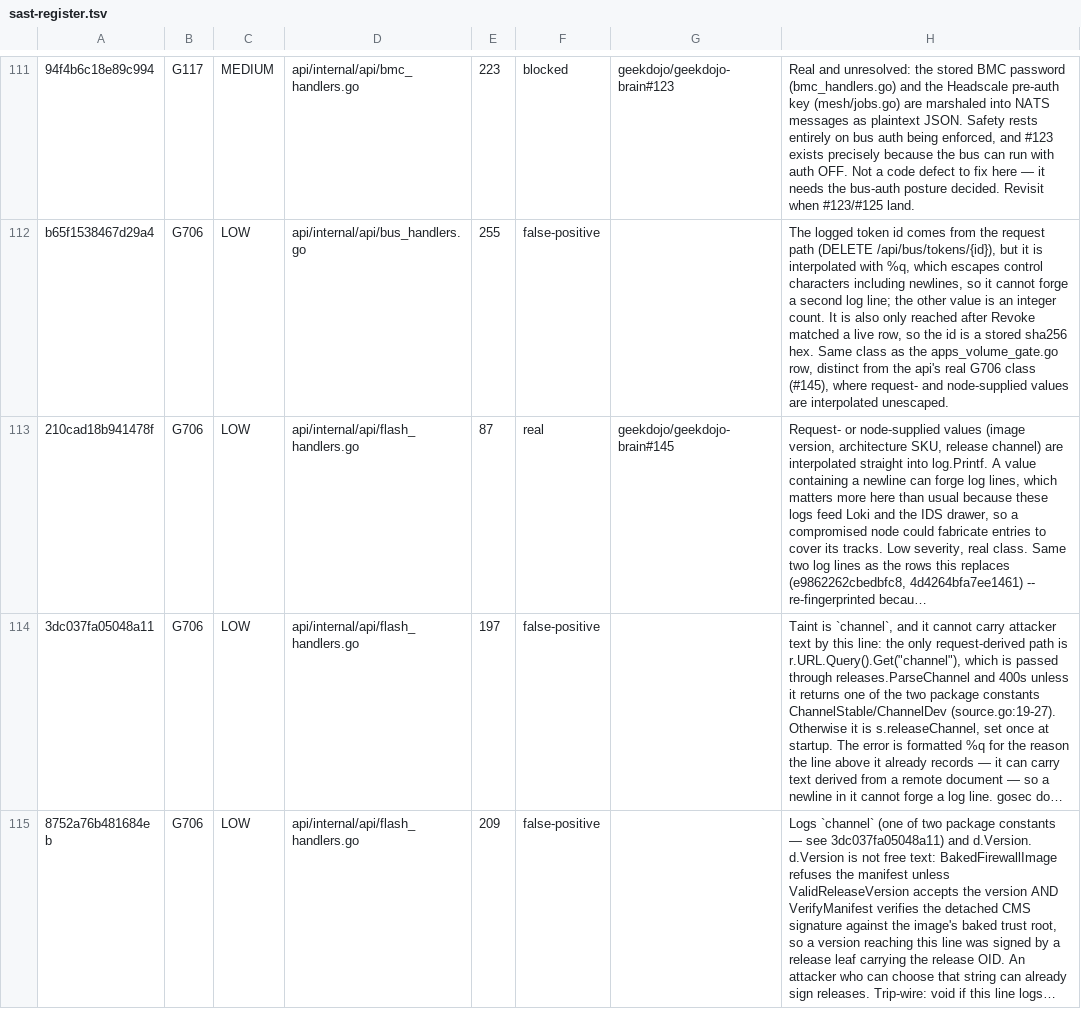
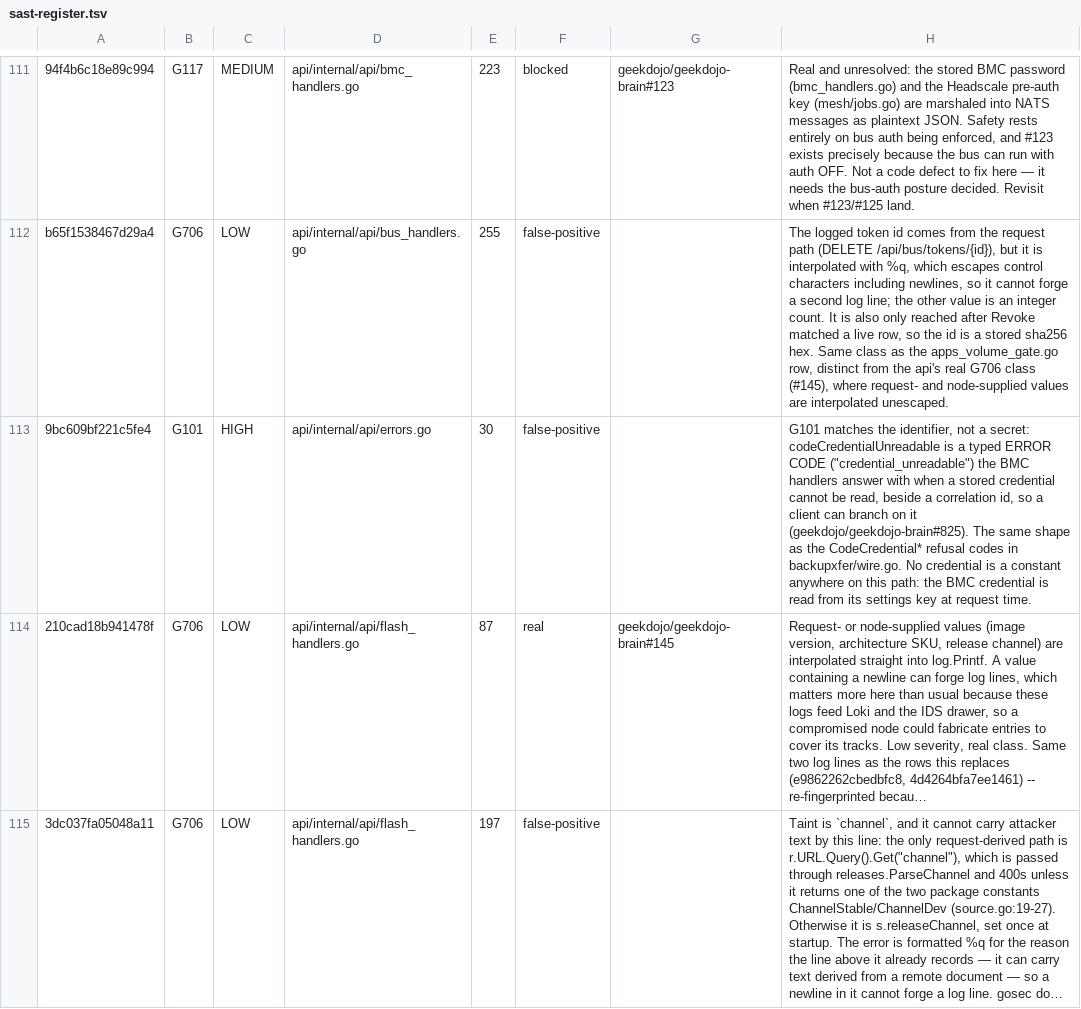
Before and after one commit to geekdojo/rasputin-control-plane, a TSV file: .github/sast-register.tsv, drawn as a sheet; only a part is shown, gaps mark what is left out; the shorter side is filled out with more unchanged rows; long unchanged cells end in …; the diff names each change by its address in the sheet, - before the commit and + after, or states it on an @@ line.

```diff
--- a/.github/sast-register.tsv
+++ b/.github/sast-register.tsv
+row 113: 9bc609bf221c5fe4 | G101 | HIGH | api/internal/api/errors.go | 30 | false-positive |  | G101 matches the identifier, not a secret: codeCredentialUnreadable is a typed ERROR CODE ("credential_unreadable") the BMC handlers answer with when a stored credential cannot be read, beside a correlation id, so a client can branch on it (geekdojo/geekdojo-brain#825). The same shape as the CodeCredential* refusal codes in backupxfer/wire.go. No credential is a constant anywhere on this path: the BMC credential is read from its settings key at request time.
```
Also changed, not shown: .github/ledger-secrets.tsv, .github/secret-reveal-allow.tsv, 51 other files.
